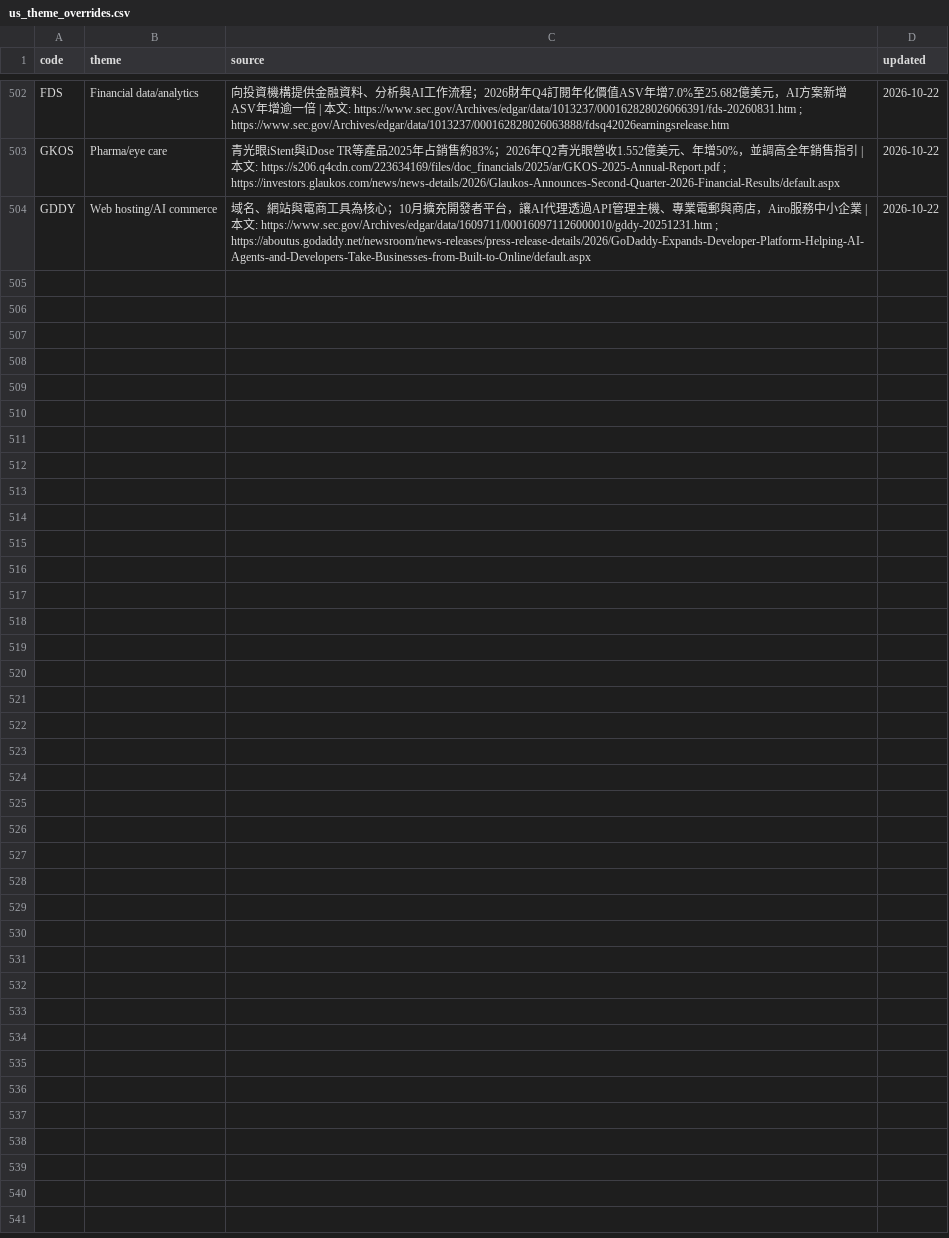
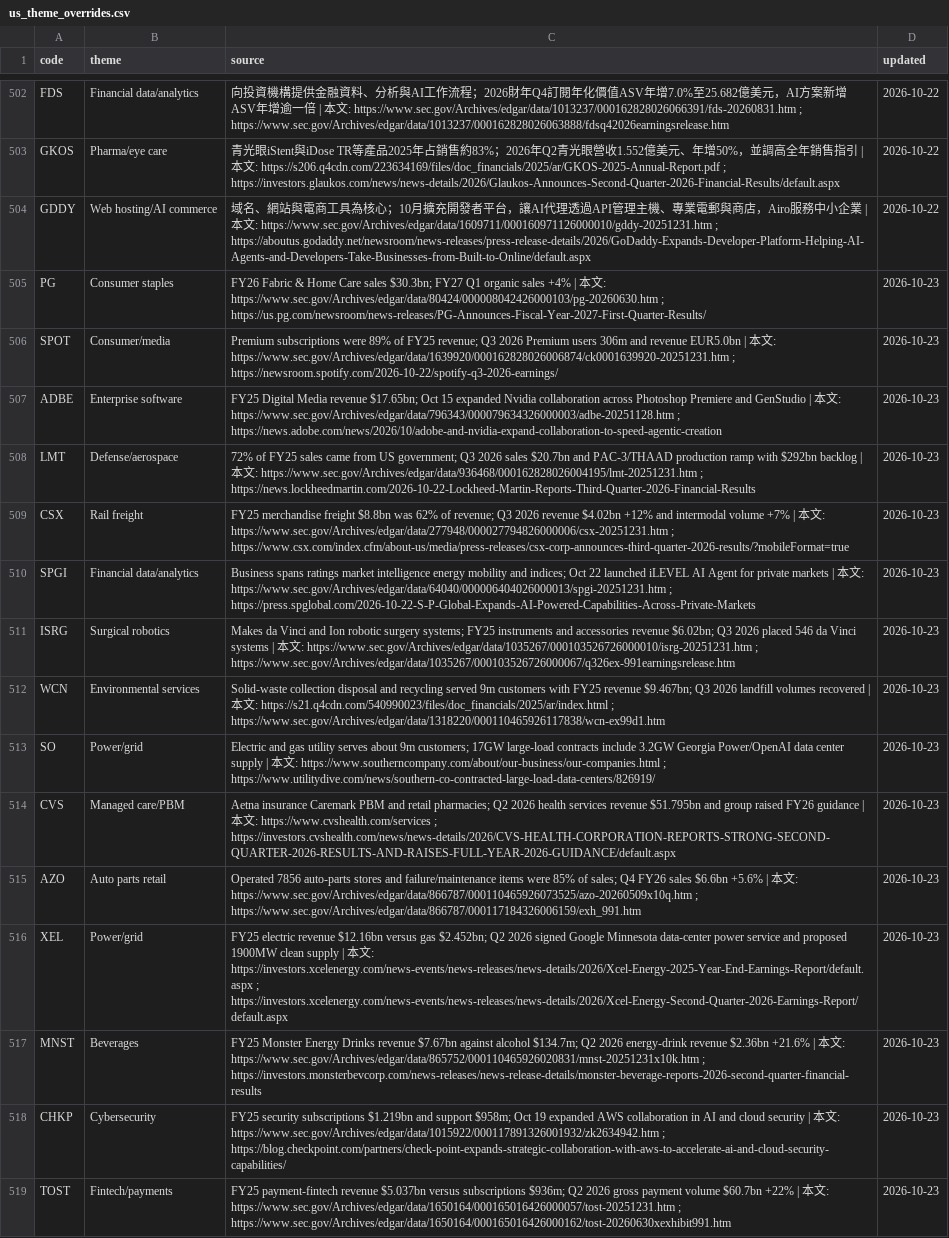
Before and after one commit to wesley314789/tw-momentum, a CSV file: data/us_theme_overrides.csv, drawn as a sheet; only a part is shown, gaps mark what is left out.

Commit message:
themes: verify 15 US momentum themes from full articles

```diff
--- a/data/us_theme_overrides.csv
+++ b/data/us_theme_overrides.csv
@@ -504 +504,16 @@ GKOS,Pharma/eye care,青光眼iStent與iDose TR等產品2025年占銷售約83%
 GDDY,Web hosting/AI commerce,域名、網站與電商工具為核心；10月擴充開發者平台，讓AI代理透過API管理主機、專業電郵與商店，Airo服務中小企業 | 本文: https://www.sec.gov/Archives/edgar/data/1609711/000160971126000010/gddy-20251231.htm ; https://aboutus.godaddy.net/newsroom/news-releases/press-release-details/2026/GoDaddy-Expands-Developer-Platform-Helping-AI-Agents-and-Developers-Take-Businesses-from-Built-to-Online/default.aspx,2026-10-22
+PG,Consumer staples,FY26 Fabric & Home Care sales $30.3bn; FY27 Q1 organic sales +4% | 本文: https://www.sec.gov/Archives/edgar/data/80424/000008042426000103/pg-20260630.htm ; https://us.pg.com/newsroom/news-releases/PG-Announces-Fiscal-Year-2027-First-Quarter-Results/,2026-10-23
+SPOT,Consumer/media,Premium subscriptions were 89% of FY25 revenue; Q3 2026 Premium users 306m and revenue EUR5.0bn | 本文: https://www.sec.gov/Archives/edgar/data/1639920/000162828026006874/ck0001639920-20251231.htm ; https://newsroom.spotify.com/2026-10-22/spotify-q3-2026-earnings/,2026-10-23
+ADBE,Enterprise software,FY25 Digital Media revenue $17.65bn; Oct 15 expanded Nvidia collaboration across Photoshop Premiere and GenStudio | 本文: https://www.sec.gov/Archives/edgar/data/796343/000079634326000003/adbe-20251128.htm ; https://news.adobe.com/news/2026/10/adobe-and-nvidia-expand-collaboration-to-speed-agentic-creation,2026-10-23
+LMT,Defense/aerospace,72% of FY25 sales came from US government; Q3 2026 sales $20.7bn and PAC-3/THAAD production ramp with $292bn backlog | 本文: https://www.sec.gov/Archives/edgar/data/936468/000162828026004195/lmt-20251231.htm ; https://news.lockheedmartin.com/2026-10-22-Lockheed-Martin-Reports-Third-Quarter-2026-Financial-Results,2026-10-23
+CSX,Rail freight,FY25 merchandise freight $8.8bn was 62% of revenue; Q3 2026 revenue $4.02bn +12% and intermodal volume +7% | 本文: https://www.sec.gov/Archives/edgar/data/277948/000027794826000006/csx-20251231.htm ; https://www.csx.com/index.cfm/about-us/media/press-releases/csx-corp-announces-third-quarter-2026-results/?mobileFormat=true,2026-10-23
+SPGI,Financial data/analytics,Business spans ratings market intelligence energy mobility and indices; Oct 22 launched iLEVEL AI Agent for private markets | 本文: https://www.sec.gov/Archives/edgar/data/64040/000006404026000013/spgi-20251231.htm ; https://press.spglobal.com/2026-10-22-S-P-Global-Expands-AI-Powered-Capabilities-Across-Private-Markets,2026-10-23
+ISRG,Surgical robotics,Makes da Vinci and Ion robotic surgery systems; FY25 instruments and accessories revenue $6.02bn; Q3 2026 placed 546 da Vinci systems | 本文: https://www.sec.gov/Archives/edgar/data/1035267/000103526726000010/isrg-20251231.htm ; https://www.sec.gov/Archives/edgar/data/1035267/000103526726000067/q326ex-991earningsrelease.htm,2026-10-23
+WCN,Environmental services,Solid-waste collection disposal and recycling served 9m customers with FY25 revenue $9.467bn; Q3 2026 landfill volumes recovered | 本文: https://s21.q4cdn.com/540990023/files/doc_financials/2025/ar/index.html ; https://www.sec.gov/Archives/edgar/data/1318220/000110465926117838/wcn-ex99d1.htm,2026-10-23
+SO,Power/grid,Electric and gas utility serves about 9m customers; 17GW large-load contracts include 3.2GW Georgia Power/OpenAI data center supply | 本文: https://www.southerncompany.com/about/our-business/our-companies.html ; https://www.utilitydive.com/news/southern-co-contracted-large-load-data-centers/826919/,2026-10-23
+CVS,Managed care/PBM,Aetna insurance Caremark PBM and retail pharmacies; Q2 2026 health services revenue $51.795bn and group raised FY26 guidance | 本文: https://www.cvshealth.com/services ; https://investors.cvshealth.com/news/news-details/2026/CVS-HEALTH-CORPORATION-REPORTS-STRONG-SECOND-QUARTER-2026-RESULTS-AND-RAISES-FULL-YEAR-2026-GUIDANCE/default.aspx,2026-10-23
+AZO,Auto parts retail,Operated 7856 auto-parts stores and failure/maintenance items were 85% of sales; Q4 FY26 sales $6.6bn +5.6% | 本文: https://www.sec.gov/Archives/edgar/data/866787/000110465926073525/azo-20260509x10q.htm ; https://www.sec.gov/Archives/edgar/data/866787/000117184326006159/exh_991.htm,2026-10-23
+XEL,Power/grid,FY25 electric revenue $12.16bn versus gas $2.452bn; Q2 2026 signed Google Minnesota data-center power service and proposed 1900MW clean supply | 本文: https://investors.xcelenergy.com/news-events/news-releases/news-details/2026/Xcel-Energy-2025-Year-End-Earnings-Report/default.aspx ; https://investors.xcelenergy.com/news-events/news-releases/news-details/2026/Xcel-Energy-Second-Quarter-2026-Earnings-Report/default.aspx,2026-10-23
+MNST,Beverages,FY25 Monster Energy Drinks revenue $7.67bn against alcohol $134.7m; Q2 2026 energy-drink revenue $2.36bn +21.6% | 本文: https://www.sec.gov/Archives/edgar/data/865752/000110465926020831/mnst-20251231x10k.htm ; https://investors.monsterbevcorp.com/news-releases/news-release-details/monster-beverage-reports-2026-second-quarter-financial-results,2026-10-23
+CHKP,Cybersecurity,FY25 security subscriptions $1.219bn and support $958m; Oct 19 expanded AWS collaboration in AI and cloud security | 本文: https://www.sec.gov/Archives/edgar/data/1015922/000117891326001932/zk2634942.htm ; https://blog.checkpoint.com/partners/check-point-expands-strategic-collaboration-with-aws-to-accelerate-ai-and-cloud-security-capabilities/,2026-10-23
+TOST,Fintech/payments,FY25 payment-fintech revenue $5.037bn versus subscriptions $936m; Q2 2026 gross payment volume $60.7bn +22% | 本文: https://www.sec.gov/Archives/edgar/data/1650164/000165016426000057/tost-20251231.htm ; https://www.sec.gov/Archives/edgar/data/1650164/000165016426000162/tost-20260630xexhibit991.htm,2026-10-23
```
Also changed, not shown: 2 other files.
